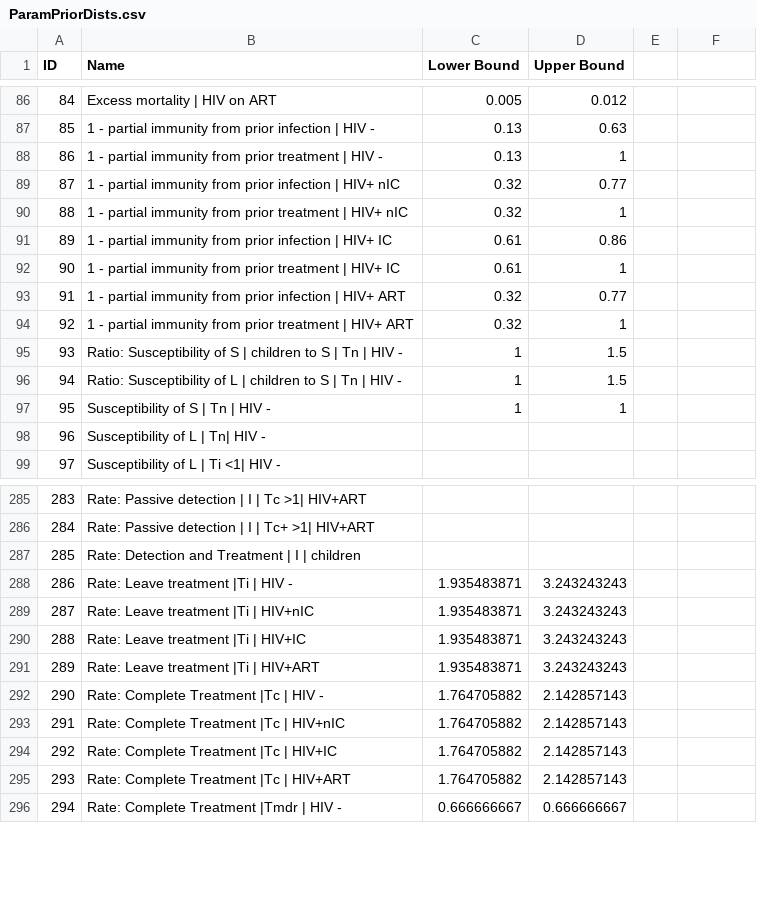
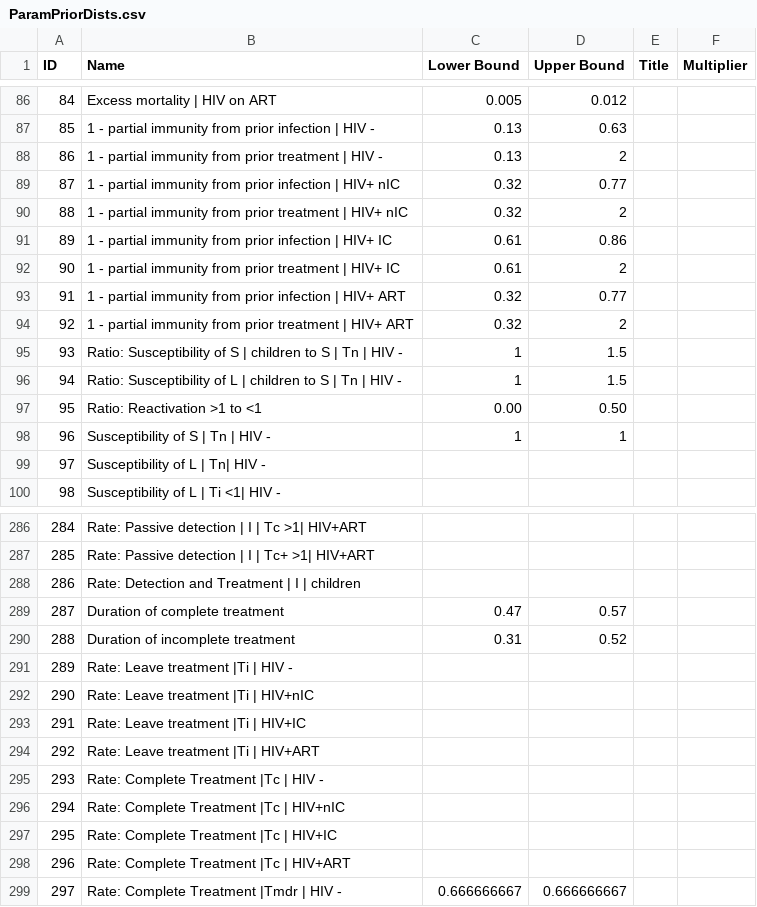
Before and after one commit to yaesoubilab/APACEVisualization, a CSV file: tb/csvfiles/ParamPriorDists.csv, drawn as a sheet; only a part is shown, gaps mark what is left out; addresses are those after the commit; the diff covers the shown part only; the diff names each change by its address in the sheet, - before the commit and + after, or states it on an @@ line.

```diff
--- a/tb/csvfiles/ParamPriorDists.csv
+++ b/tb/csvfiles/ParamPriorDists.csv
-E1: (empty)
+E1: Title
-F1: (empty)
+F1: Multiplier
-D88 (Upper Bound): 1
+D88 (Upper Bound): 2
-D90 (Upper Bound): 1
+D90 (Upper Bound): 2
-D92 (Upper Bound): 1
+D92 (Upper Bound): 2
-D94 (Upper Bound): 1
+D94 (Upper Bound): 2
+row 97: 95 | Ratio: Reactivation >1 to <1 | 0.00 | 0.50
@@ column A (ID) renumbered from row 98 down @@
+row 289: 287 | Duration of complete treatment | 0.47 | 0.57
+row 290: 288 | Duration of incomplete treatment | 0.31 | 0.52
-C291:C294 (Lower Bound): 1.935483871
+C291:C294 (Lower Bound): (empty)
-D291:D294 (Upper Bound): 3.243243243
+D291:D294 (Upper Bound): (empty)
-C295:C298 (Lower Bound): 1.764705882
+C295:C298 (Lower Bound): (empty)
-D295:D298 (Upper Bound): 2.142857143
+D295:D298 (Upper Bound): (empty)
```
Also changed, not shown: 14 edited cells elsewhere in this file, tb/CEA Table-75%.csv, tb/ParameterEstimates.csv, 56 other files.
